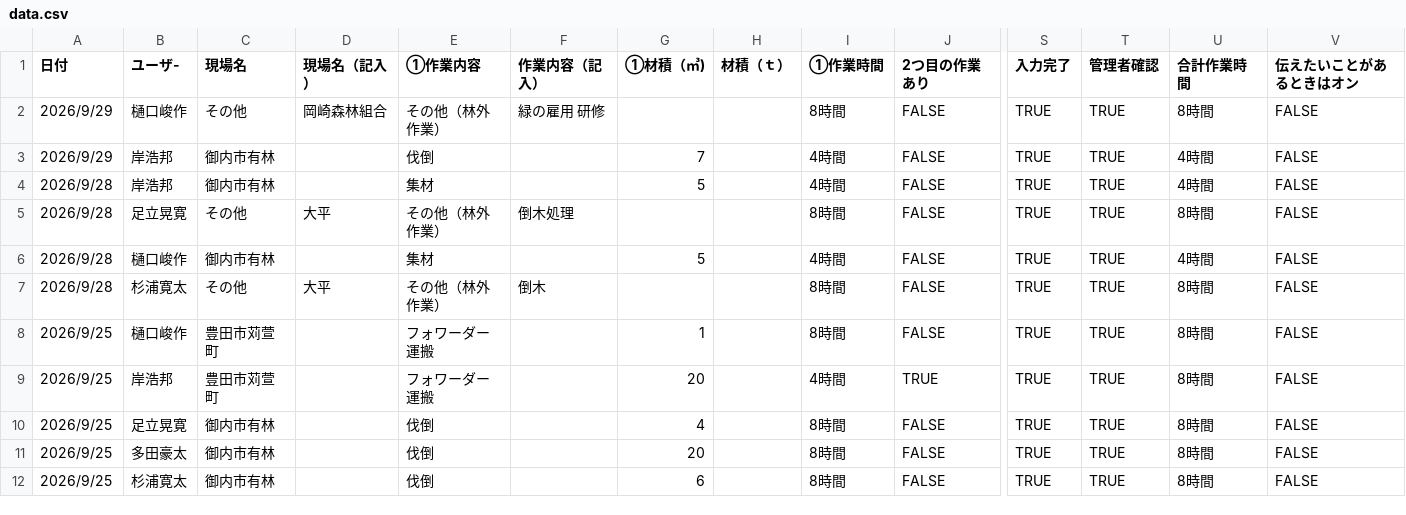
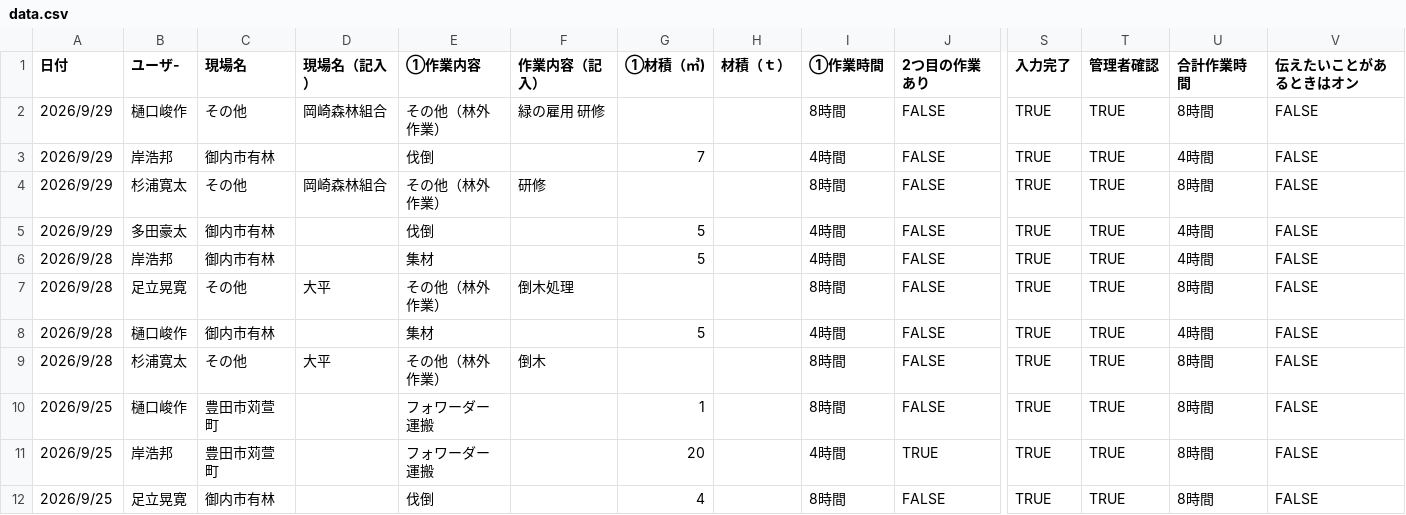
Before and after one commit to marukane/-, a CSV file: data.csv, drawn as a sheet; only a part is shown, gaps mark what is left out; the shorter side is filled out with more unchanged rows; rows hold the shown columns only; the diff names each change by its address in the sheet, - before the commit and + after, or states it on an @@ line.

```diff
--- a/data.csv
+++ b/data.csv
+row 4: 2026/9/29 | 杉浦寛太 | その他 | 岡崎森林組合 | その他（林外作業） | 研修 |  |  | 8時間 | FALSE | TRUE | TRUE | 8時間 | FALSE
+row 5: 2026/9/29 | 多田豪太 | 御内市有林 |  | 伐倒 |  | 5 |  | 4時間 | FALSE | TRUE | TRUE | 4時間 | FALSE
```
